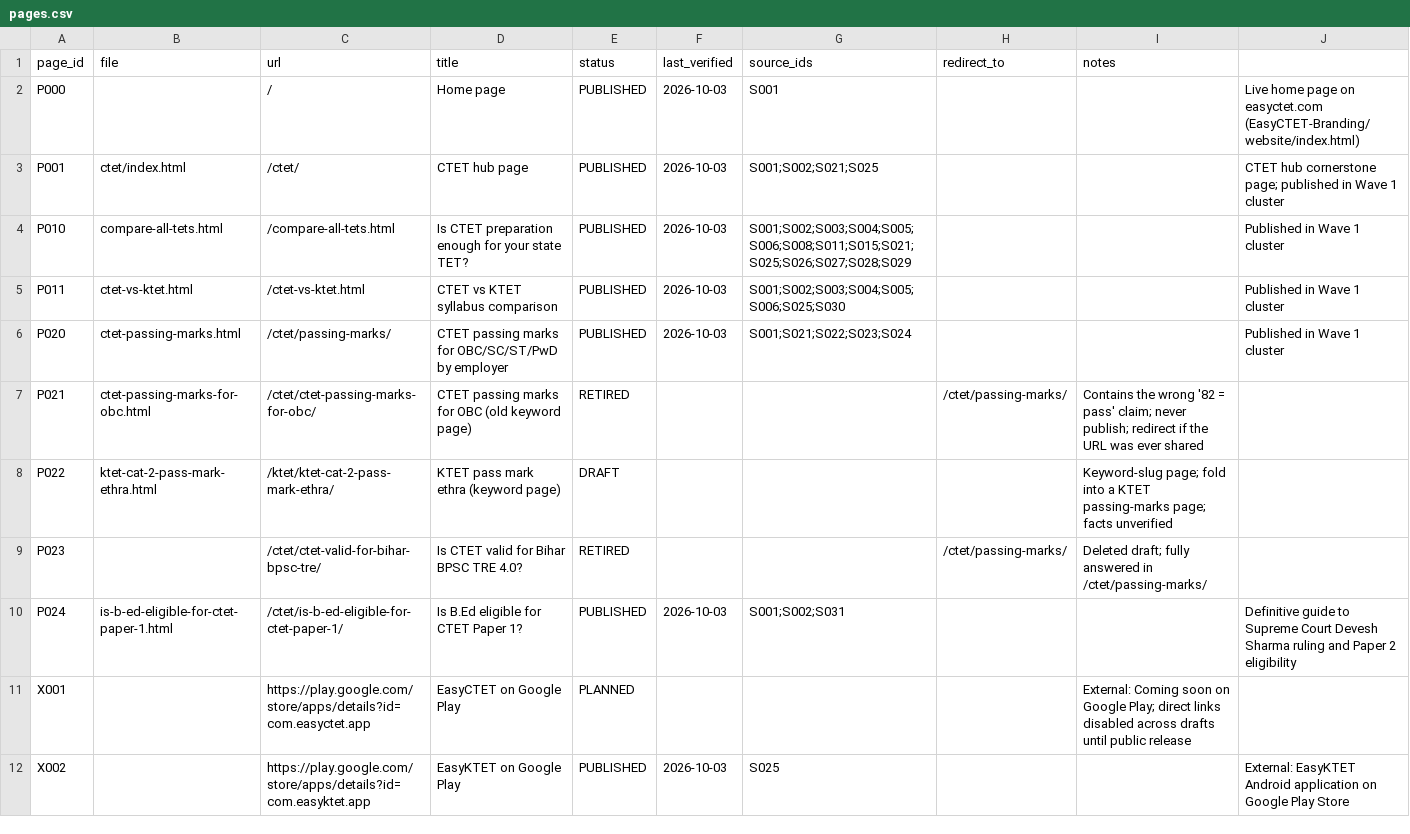
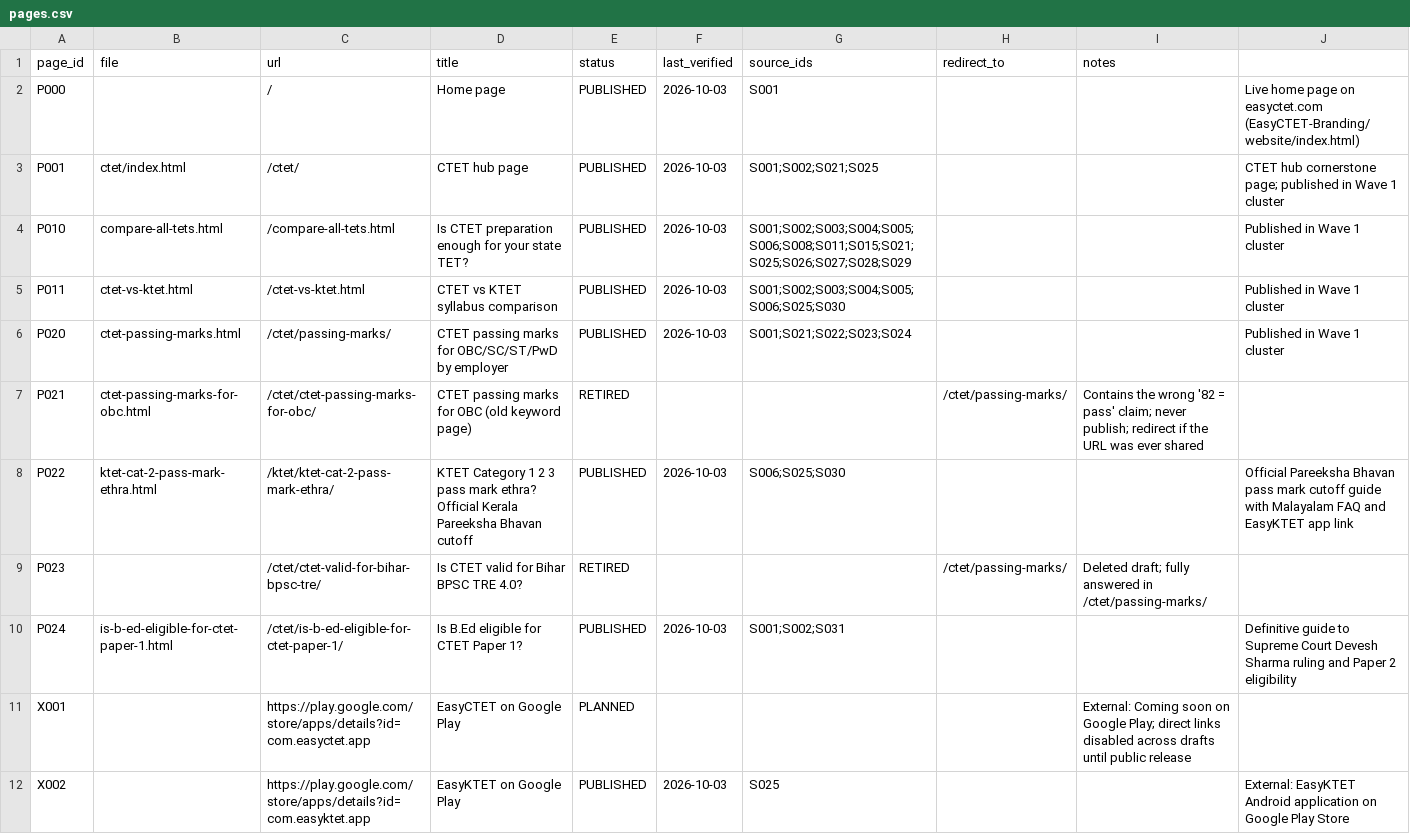
Before and after one commit to SunenaB3504/EasyCTET-Branding, a CSV file: docs/templates/pages.csv, drawn as a sheet.

```diff
--- a/docs/templates/pages.csv
+++ b/docs/templates/pages.csv
@@ -7,3 +7,3 @@ P020,ctet-passing-marks.html,/ctet/passing-marks/,CTET passing marks for OBC/SC/
 P021,ctet-passing-marks-for-obc.html,/ctet/ctet-passing-marks-for-obc/,CTET passing marks for OBC (old keyword page),RETIRED,,,/ctet/passing-marks/,Contains the wrong '82 = pass' claim; never publish; redirect if the URL was ever shared
-P022,ktet-cat-2-pass-mark-ethra.html,/ktet/ktet-cat-2-pass-mark-ethra/,KTET pass mark ethra (keyword page),DRAFT,,,,Keyword-slug page; fold into a KTET passing-marks page; facts unverified
+P022,ktet-cat-2-pass-mark-ethra.html,/ktet/ktet-cat-2-pass-mark-ethra/,KTET Category 1 2 3 pass mark ethra? Official Kerala Pareeksha Bhavan cutoff,PUBLISHED,2026-10-03,S006;S025;S030,,,Official Pareeksha Bhavan pass mark cutoff guide with Malayalam FAQ and EasyKTET app link
 P023,,/ctet/ctet-valid-for-bihar-bpsc-tre/,Is CTET valid for Bihar BPSC TRE 4.0?,RETIRED,,,/ctet/passing-marks/,Deleted draft; fully answered in /ctet/passing-marks/
```
Also changed, not shown: docs/templates/page-dependencies.csv, 4 other files.
